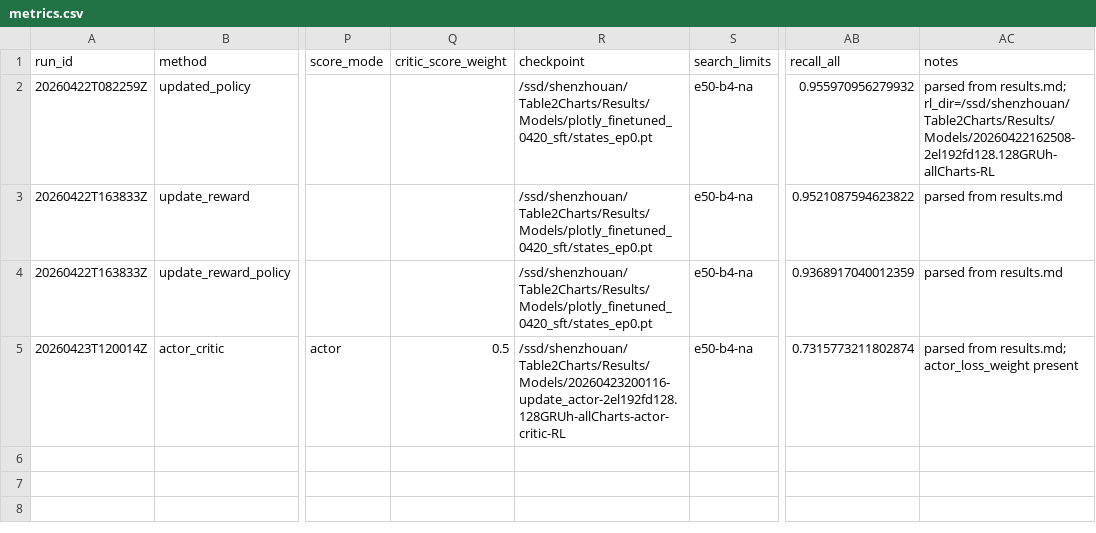
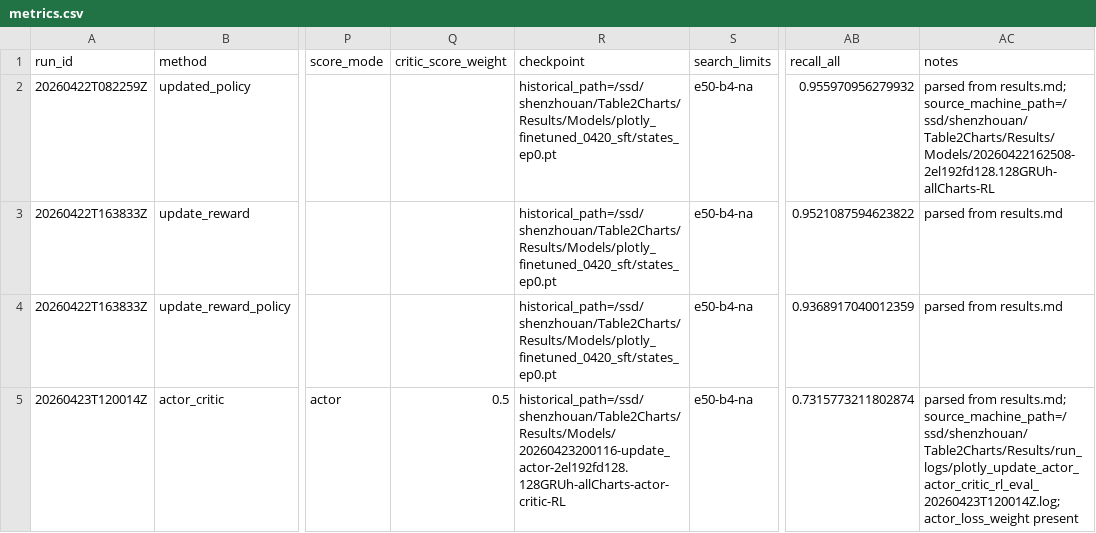
Before and after one commit to SHENZhouan/RL_table2charts, a CSV file: experiments/results/metrics.csv, drawn as a sheet; only a part is shown, gaps mark what is left out; the diff names each change by its address in the sheet, - before the commit and + after, or states it on an @@ line.

Commit message:
Add actor-critic eval score modes for diagnostics

```diff
--- a/experiments/results/metrics.csv
+++ b/experiments/results/metrics.csv
-R2:R4 (checkpoint): /ssd/shenzhouan/Table2Charts/Results/Models/plotly_finetuned_0420_sft/states_ep0.pt
+R2:R4 (checkpoint): historical_path=/ssd/shenzhouan/Table2Charts/Results/Models/plotly_finetuned_0420_sft/states_ep0.pt
-AC2 (notes): …from results.md; rl_dir=/ssd/shenzhouan/Table2Charts/Results/Models/20260422162508-2el192fd128.128GRUh-allCharts-RL
+AC2 (notes): …from results.md; source_machine_path=/ssd/shenzhouan/Table2Charts/Results/Models/20260422162508-2el192fd128.128GRUh-allCharts-RL
-R5 (checkpoint): /ssd/shenzhouan/Table2Charts/Results/Models/20260423200116-update_actor-2el192fd128.128GRUh-allCharts-actor-critic-RL
+R5 (checkpoint): historical_path=/ssd/shenzhouan/Table2Charts/Results/Models/20260423200116-update_actor-2el192fd128.128GRUh-allCharts-actor-critic-RL
-AC5 (notes): …from results.md; actor_loss_weight present
+AC5 (notes): …from results.md; source_machine_path=/ssd/shenzhouan/Table2Charts/Results/run_logs/plotly_update_actor_actor_critic_rl_eval_20260423T120014Z.log; actor_loss_weight present
```
Also changed, not shown: 17 other files.
